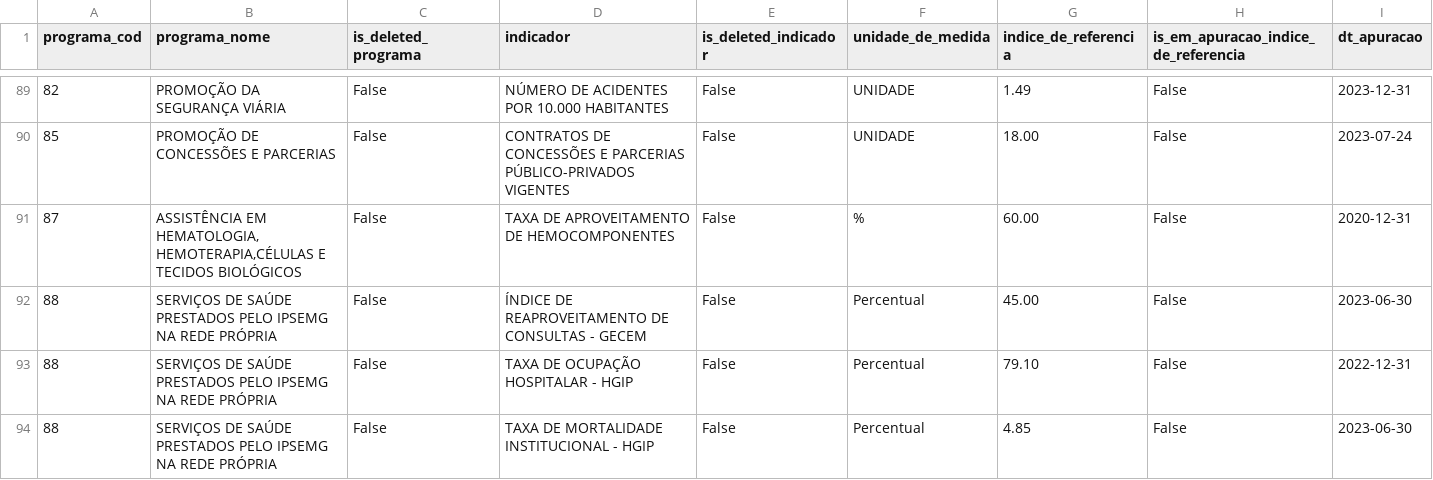
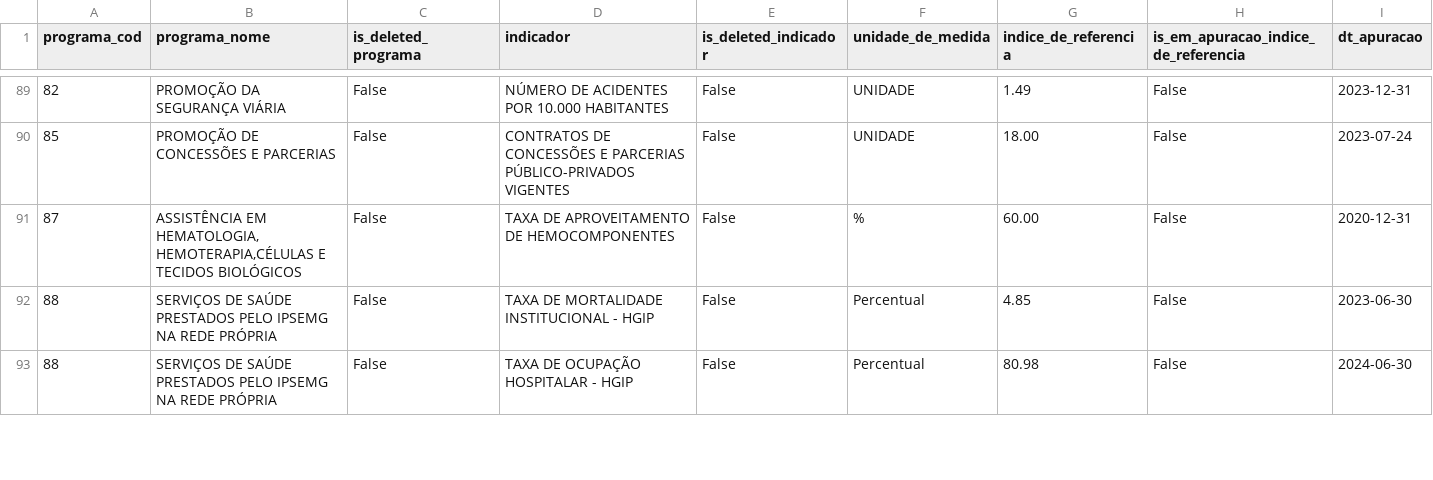
Before and after one commit to splor-mg/dados-sigplan-planejamento-2025, a CSV file: data/indicadores_planejamento.csv, drawn as a sheet; only a part is shown, gaps mark what is left out; removed rows and columns are numbered as before the commit, all else as after; rows hold the shown columns only; the diff covers the shown part only; the diff names each change by its address in the sheet, - before the commit and + after, or states it on an @@ line.

```diff
--- a/data/indicadores_planejamento.csv
+++ b/data/indicadores_planejamento.csv
-row 92: 88 | SERVIÇOS DE SAÚDE PRESTADOS PELO IPSEMG NA REDE PRÓPRIA | False | ÍNDICE DE REAPROVEITAMENTO DE CONSULTAS - GECEM | False | Percentual | 45.00 | False | 2023-06-30
-row 93: 88 | SERVIÇOS DE SAÚDE PRESTADOS PELO IPSEMG NA REDE PRÓPRIA | False | TAXA DE OCUPAÇÃO HOSPITALAR - HGIP | False | Percentual | 79.10 | False | 2022-12-31
+row 93: 88 | SERVIÇOS DE SAÚDE PRESTADOS PELO IPSEMG NA REDE PRÓPRIA | False | TAXA DE OCUPAÇÃO HOSPITALAR - HGIP | False | Percentual | 80.98 | False | 2024-06-30
```
Also changed, not shown: 1 added row, 11 moved rows and 40 edited cells elsewhere in this file, 6 other files.
